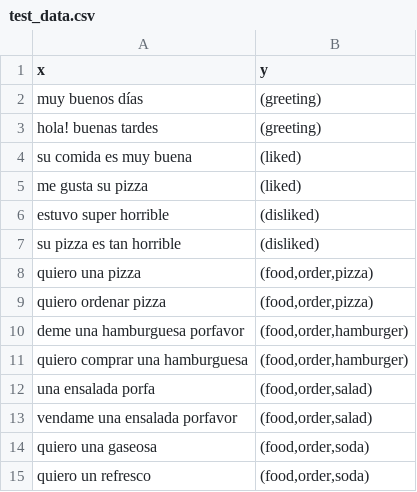
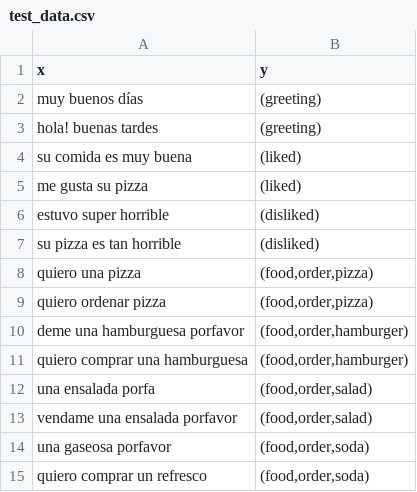
Before and after one commit to fabricioism/go-nn-text-classification, a CSV file: test_data.csv, drawn as a sheet.

```diff
--- a/test_data.csv
+++ b/test_data.csv
@@ -13,3 +13,3 @@ una ensalada porfa,"(food,order,salad)"
 vendame una ensalada porfavor,"(food,order,salad)"
-quiero una gaseosa,"(food,order,soda)"
-quiero un refresco,"(food,order,soda)"
+una gaseosa porfavor,"(food,order,soda)"
+quiero comprar un refresco,"(food,order,soda)"
```
Also changed, not shown: 4 other files.
